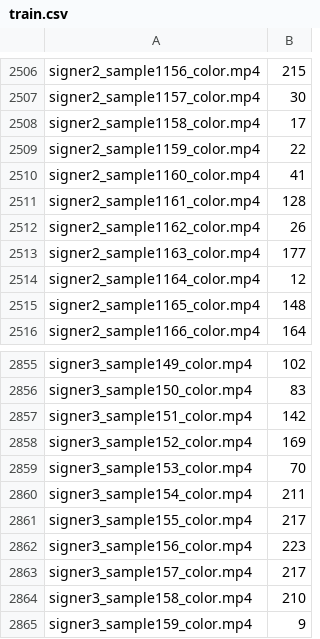
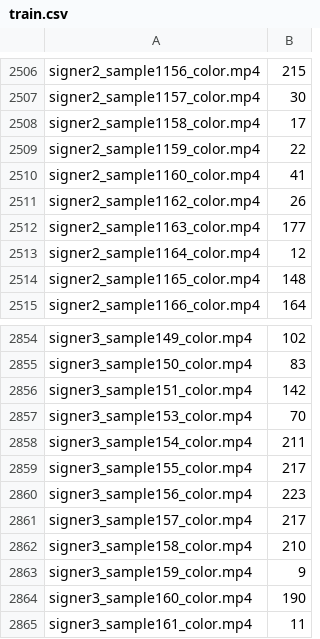
Before and after one commit to ashu123243/sign-language-recognition, a CSV file: data/raw/train.csv, drawn as a sheet; only a part is shown, gaps mark what is left out; the shorter side is filled out with more unchanged rows; the diff names each change by its address in the sheet, - before the commit and + after, or states it on an @@ line.

Commit message:
Implement data transformation pipeline

```diff
--- a/data/raw/train.csv
+++ b/data/raw/train.csv
-row 2511: signer2_sample1161_color.mp4 | 128
-row 2858: signer3_sample152_color.mp4 | 169
```
Also changed, not shown: 7 other files.
